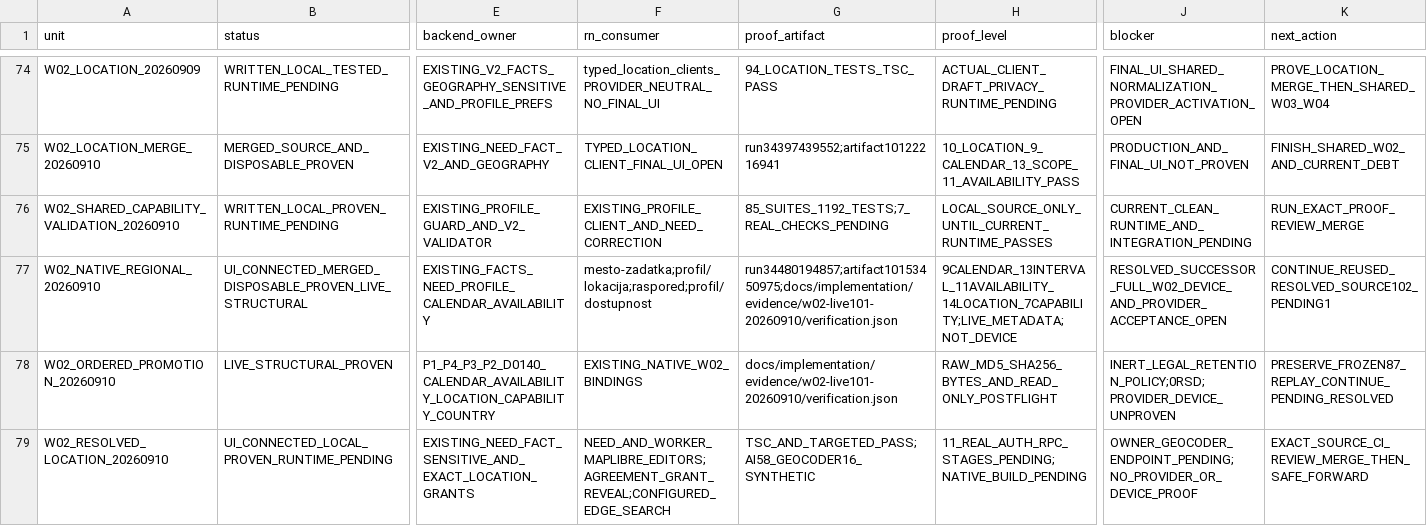
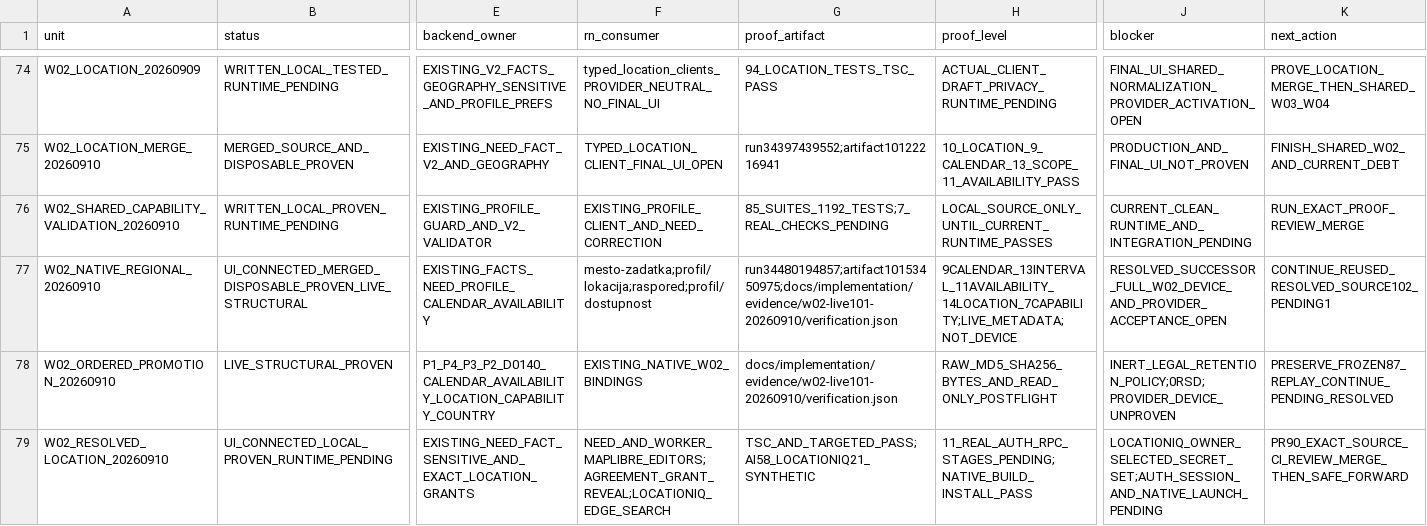
Before and after one commit to Uskoci1/USKOCI-CLEAN, a CSV file: docs/implementation/IMPLEMENTATION_STATUS_LEDGER.csv, drawn as a sheet; only a part is shown, gaps mark what is left out; the diff names each change by its address in the sheet, - before the commit and + after, or states it on an @@ line.

Commit message:
Use approved LocationIQ server token and preserve search rate limits

```diff
--- a/docs/implementation/IMPLEMENTATION_STATUS_LEDGER.csv
+++ b/docs/implementation/IMPLEMENTATION_STATUS_LEDGER.csv
-F79 (rn_consumer): NEED_AND_WORKER_MAPLIBRE_EDITORS;AGREEMENT_GRANT_REVEAL;CONFIGURED_EDGE_SEARCH
+F79 (rn_consumer): NEED_AND_WORKER_MAPLIBRE_EDITORS;AGREEMENT_GRANT_REVEAL;LOCATIONIQ_EDGE_SEARCH
-G79 (proof_artifact): TSC_AND_TARGETED_PASS;AI58_GEOCODER16_SYNTHETIC
+G79 (proof_artifact): TSC_AND_TARGETED_PASS;AI58_LOCATIONIQ21_SYNTHETIC
-H79 (proof_level): 11_REAL_AUTH_RPC_STAGES_PENDING;NATIVE_BUILD_PENDING
+H79 (proof_level): 11_REAL_AUTH_RPC_STAGES_PENDING;NATIVE_BUILD_INSTALL_PASS
-J79 (blocker): OWNER_GEOCODER_ENDPOINT_PENDING;NO_PROVIDER_OR_DEVICE_PROOF
+J79 (blocker): LOCATIONIQ_OWNER_SELECTED_SECRET_SET;AUTH_SESSION_AND_NATIVE_LAUNCH_PENDING
-K79 (next_action): EXACT_SOURCE_CI_REVIEW_MERGE_THEN_SAFE_FORWARD
+K79 (next_action): PR90_EXACT_SOURCE_CI_REVIEW_MERGE_THEN_SAFE_FORWARD
```
Also changed, not shown: 13 other files.
